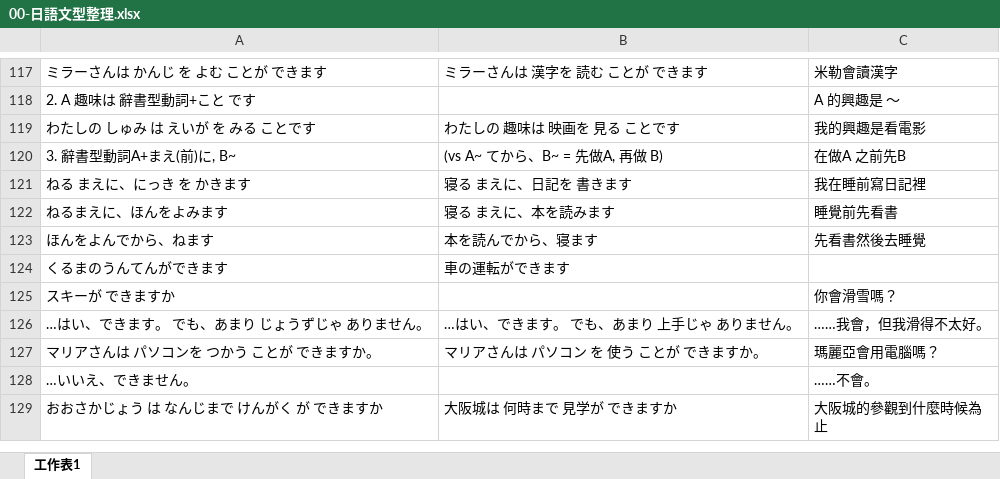
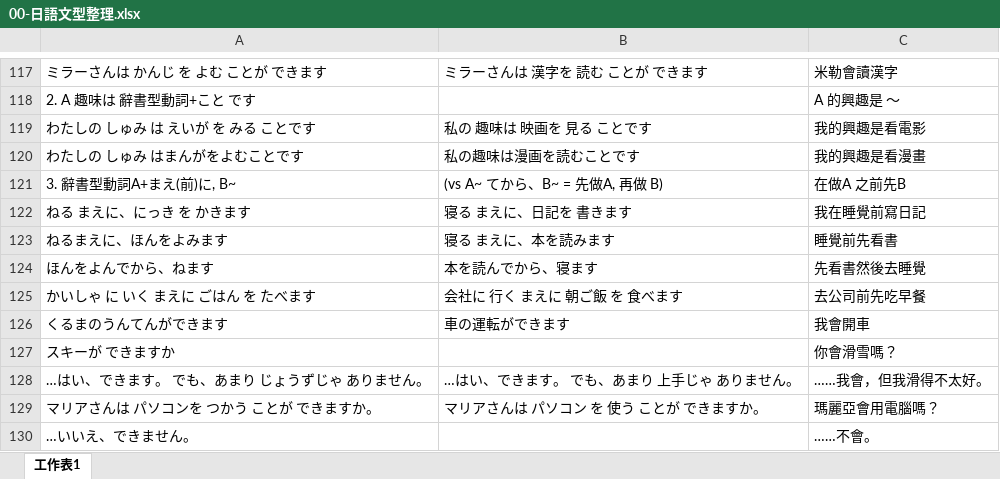
Before and after one commit to exp2718x/kana-trainer, an Excel workbook: 00-日語文型整理.xlsx, sheet 工作表1, drawn as a sheet; only a part is shown, gaps mark what is left out; the shorter side is filled out with more unchanged rows; values as stored, in another font and other column widths than the file's, no borders; addresses are those after the commit; the diff names each change by its address in the sheet, - before the commit and + after, or states it on an @@ line.

Commit message:
Add files via upload

```diff
--- a/00-日語文型整理.xlsx (sheet 工作表1)
+++ b/00-日語文型整理.xlsx (sheet 工作表1)
-B119: わたしの 趣味は 映画を 見る ことです
+B119: 私の 趣味は 映画を 見る ことです
+row 120: わたしの しゅみ はまんがをよむことです | 私の趣味は漫画を読むことです | 我的興趣是看漫畫
-C122: 我在睡前寫日記裡
+C122: 我在睡覺前寫日記
+row 125: かいしゃ に いく まえに ごはん を たべます | 会社に 行く まえに 朝ご飯 を 食べます | 去公司前先吃早餐
-C126: (empty)
+C126: 我會開車
```
